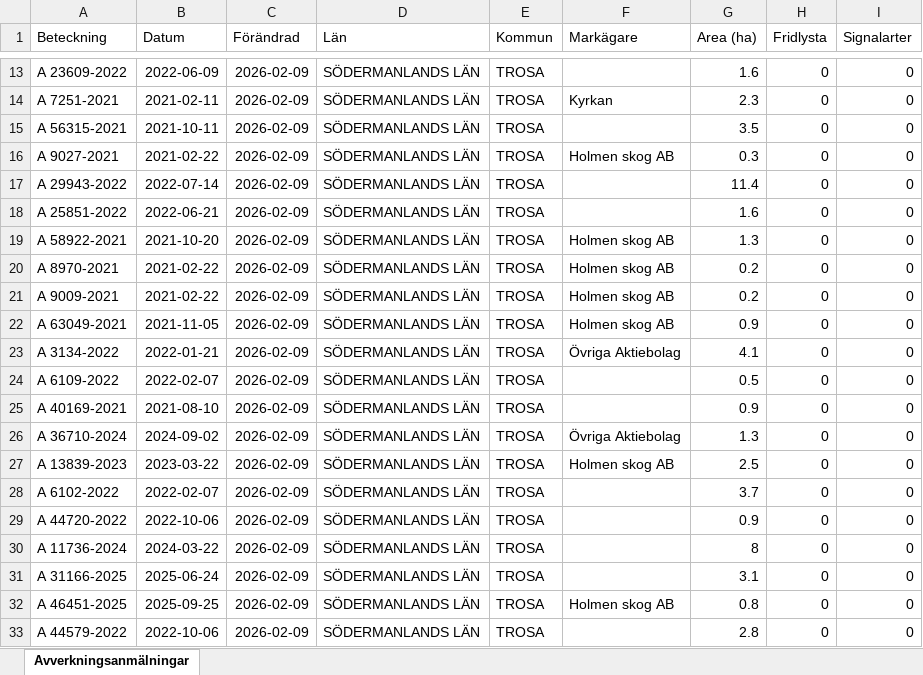
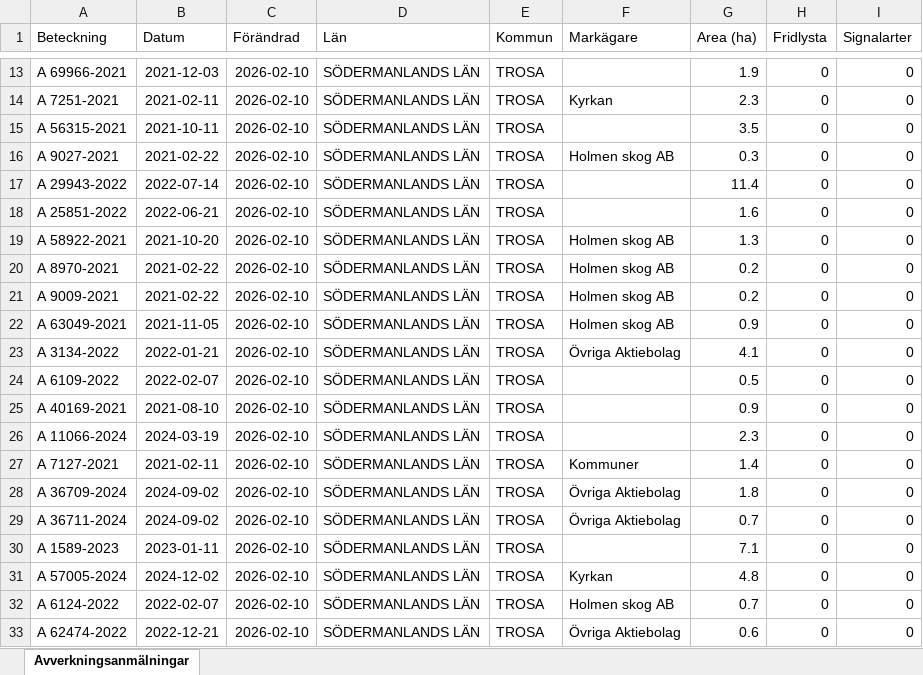
Before and after one commit to klasma/Logging_0488, an Excel workbook: Översikt TROSA.xlsx, sheet Avverkningsanmälningar, drawn as a sheet; only a part is shown, gaps mark what is left out; values as stored, in another font and other column widths than the file's, no borders; the diff covers the shown part only; the diff names each change by its address in the sheet, - before the commit and + after, or states it on an @@ line.

```diff
--- a/Översikt TROSA.xlsx (sheet Avverkningsanmälningar)
+++ b/Översikt TROSA.xlsx (sheet Avverkningsanmälningar)
-A13 (Beteckning): A 23609-2022
+A13 (Beteckning): A 69966-2021
-B13 (Datum): 2022-06-09
+B13 (Datum): 2021-12-03
-C13:C33 (Förändrad): 2026-02-09
+C13:C33 (Förändrad): 2026-02-10
-G13 (Area (ha)): 1.6
+G13 (Area (ha)): 1.9
-A26 (Beteckning): A 36710-2024
+A26 (Beteckning): A 11066-2024
-B26 (Datum): 2024-09-02
+B26 (Datum): 2024-03-19
-F26 (Markägare): Övriga Aktiebolag
+F26 (Markägare): (empty)
-G26 (Area (ha)): 1.3
+G26 (Area (ha)): 2.3
-A27 (Beteckning): A 13839-2023
+A27 (Beteckning): A 7127-2021
-B27 (Datum): 2023-03-22
+B27 (Datum): 2021-02-11
-F27 (Markägare): Holmen skog AB
+F27 (Markägare): Kommuner
-G27 (Area (ha)): 2.5
+G27 (Area (ha)): 1.4
-A28 (Beteckning): A 6102-2022
+A28 (Beteckning): A 36709-2024
-B28 (Datum): 2022-02-07
+B28 (Datum): 2024-09-02
-F28:F29 (Markägare): (empty)
+F28:F29 (Markägare): Övriga Aktiebolag
-G28 (Area (ha)): 3.7
+G28 (Area (ha)): 1.8
-A29 (Beteckning): A 44720-2022
+A29 (Beteckning): A 36711-2024
-B29 (Datum): 2022-10-06
+B29 (Datum): 2024-09-02
-G29 (Area (ha)): 0.9
+G29 (Area (ha)): 0.7
-A30 (Beteckning): A 11736-2024
+A30 (Beteckning): A 1589-2023
-B30 (Datum): 2024-03-22
+B30 (Datum): 2023-01-11
-G30 (Area (ha)): 8
+G30 (Area (ha)): 7.1
-A31 (Beteckning): A 31166-2025
+A31 (Beteckning): A 57005-2024
-B31 (Datum): 2025-06-24
+B31 (Datum): 2024-12-02
-F31 (Markägare): (empty)
+F31 (Markägare): Kyrkan
-G31 (Area (ha)): 3.1
+G31 (Area (ha)): 4.8
-A32 (Beteckning): A 46451-2025
+A32 (Beteckning): A 6124-2022
-B32 (Datum): 2025-09-25
+B32 (Datum): 2022-02-07
-G32 (Area (ha)): 0.8
+G32 (Area (ha)): 0.7
-A33 (Beteckning): A 44579-2022
+A33 (Beteckning): A 62474-2022
-B33 (Datum): 2022-10-06
+B33 (Datum): 2022-12-21
-F33 (Markägare): (empty)
+F33 (Markägare): Övriga Aktiebolag
-G33 (Area (ha)): 2.8
+G33 (Area (ha)): 0.6
```
Also changed, not shown: 281 edited cells elsewhere in this sheet, artfynd/A 11123-2023 artfynd.xlsx, artfynd/A 13760-2022 artfynd.xlsx, 52 other files.
